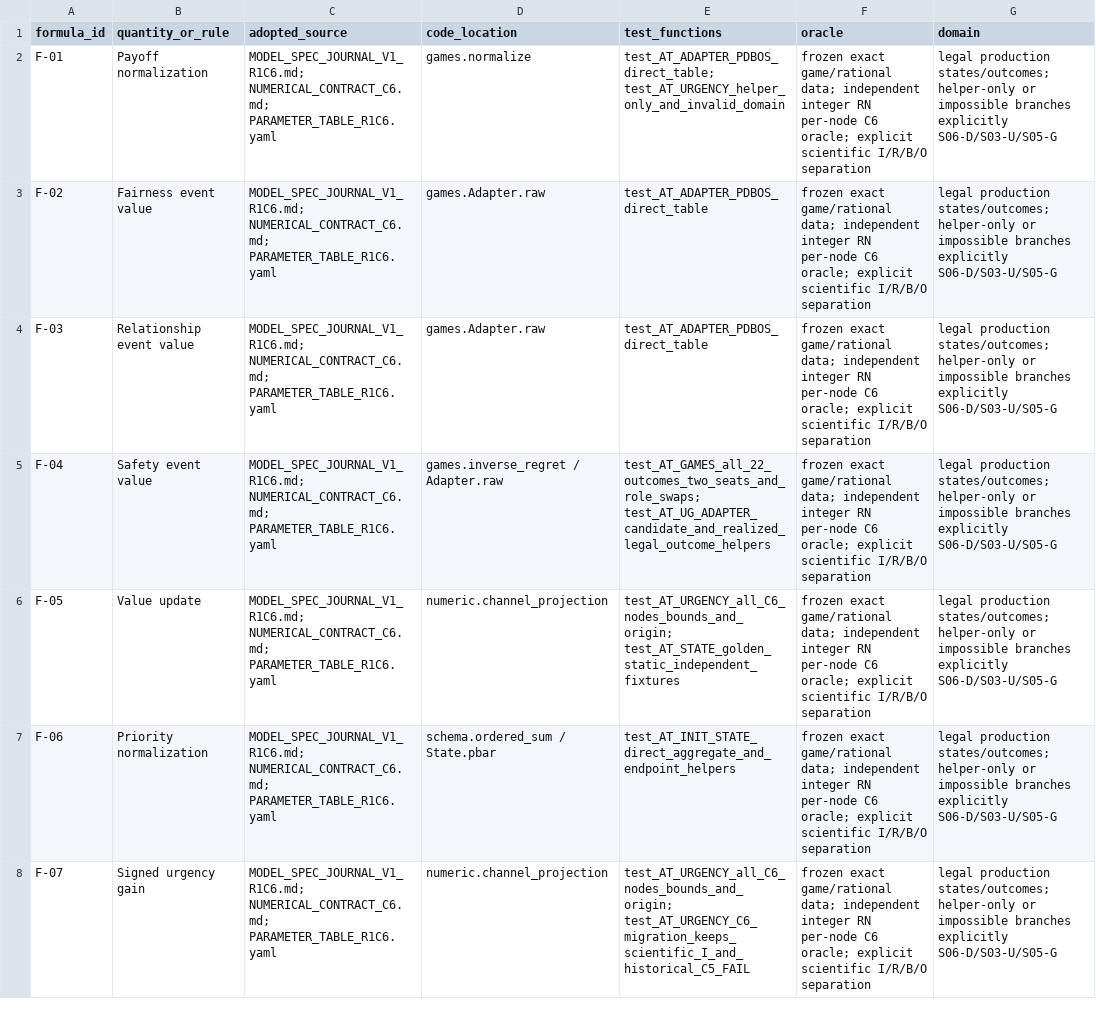
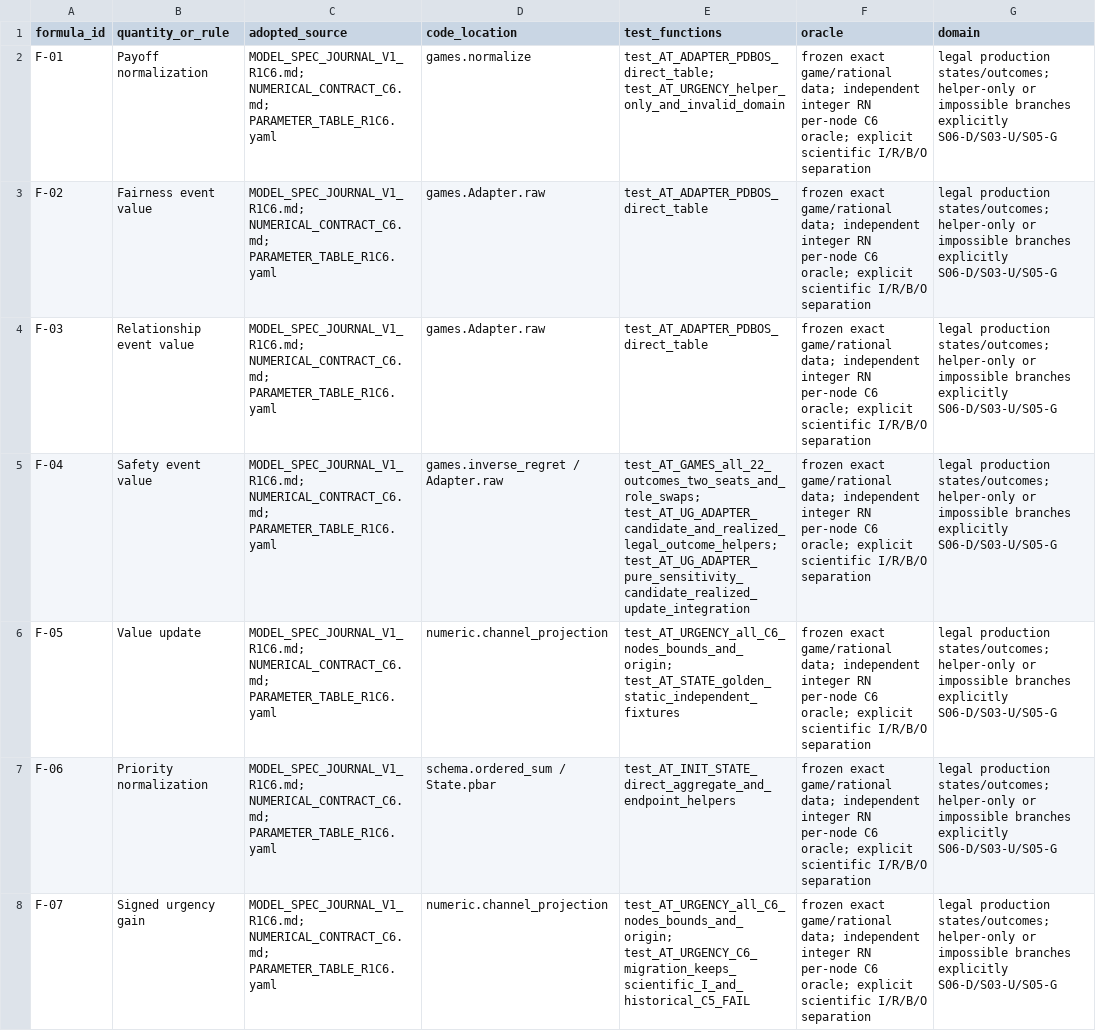
Before and after one commit to und3f1n3d5/EmBoRA, a CSV file: code/journal_reference_v1/FORMULA_CODE_TEST_TRACEABILITY_C6_v1.0.csv, drawn as a sheet; only a part is shown; the diff covers the shown part only; the diff names each change by its address in the sheet, - before the commit and + after, or states it on an @@ line.

Commit message:
test: complete pure adapter update integration and recovery provenance

```diff
--- a/code/journal_reference_v1/FORMULA_CODE_TEST_TRACEABILITY_C6_v1.0.csv
+++ b/code/journal_reference_v1/FORMULA_CODE_TEST_TRACEABILITY_C6_v1.0.csv
-E5 (test_functions): test_AT_GAMES_all_22_outcomes_two_seats_and_role_swaps; test_AT_UG_ADAPTER_candidate_and_realized_legal_outcome_helpers
+E5 (test_functions): test_AT_GAMES_all_22_outcomes_two_seats_and_role_swaps; test_AT_UG_ADAPTER_candidate_and_realized_legal_outcome_helpers; test_AT_UG_ADAPTER_pure_sensitivity_candidate_realized_update_integration
```
Also changed, not shown: 1 edited cell elsewhere in this file, 2 other files.
